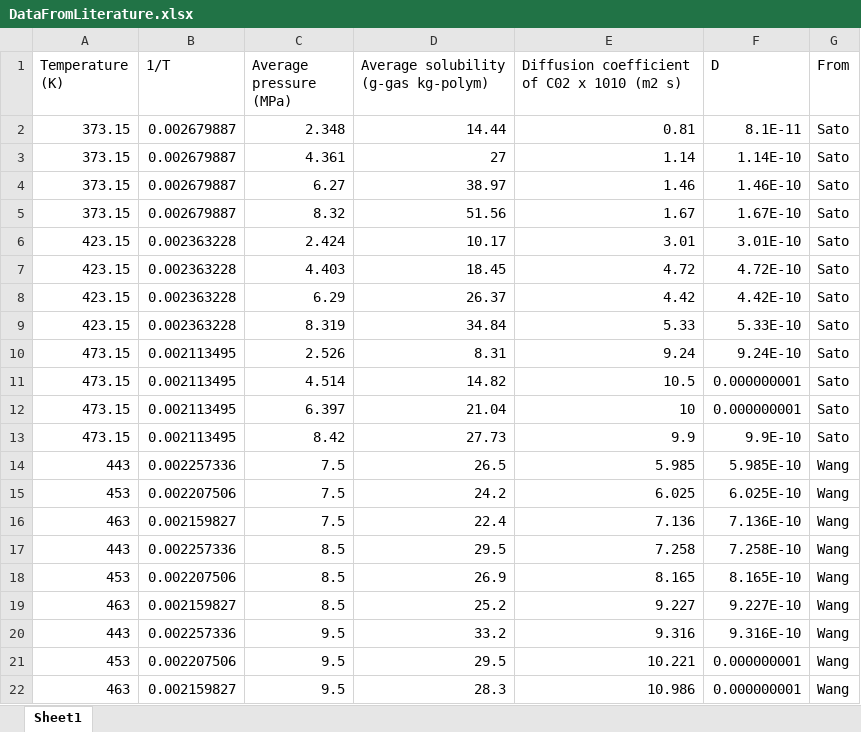
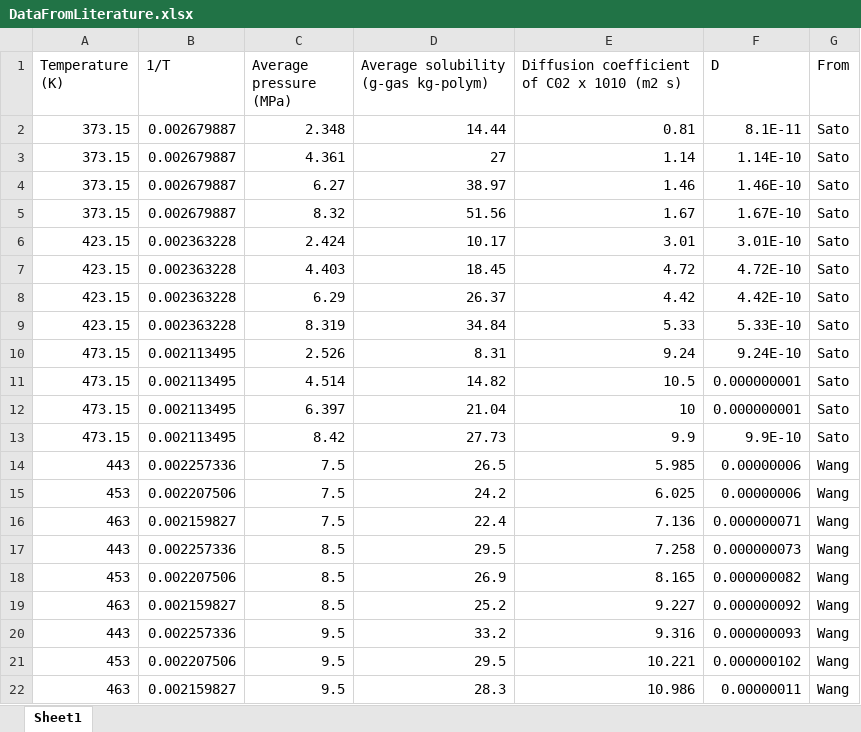
Before and after one commit to khperera/CO2MachineLearning, an Excel workbook: TrainingData/MiscFiles/DataFromLiterature.xlsx, sheet Sheet1, drawn as a sheet; values as stored, in another font and other column widths than the file's, no borders; the diff names each change by its address in the sheet, - before the commit and + after, or states it on an @@ line.

```diff
--- a/TrainingData/MiscFiles/DataFromLiterature.xlsx (sheet Sheet1)
+++ b/TrainingData/MiscFiles/DataFromLiterature.xlsx (sheet Sheet1)
-F14 (D): 5.985E-10
+F14 (D): 0.00000006
-F15 (D): 6.025E-10
+F15 (D): 0.00000006
-F16 (D): 7.136E-10
+F16 (D): 0.000000071
-F17 (D): 7.258E-10
+F17 (D): 0.000000073
-F18 (D): 8.165E-10
+F18 (D): 0.000000082
-F19 (D): 9.227E-10
+F19 (D): 0.000000092
-F20 (D): 9.316E-10
+F20 (D): 0.000000093
-F21 (D): 0.000000001
+F21 (D): 0.000000102
-F22 (D): 0.000000001
+F22 (D): 0.00000011
```
Also changed, not shown: SolubilityPS.xlsx.
